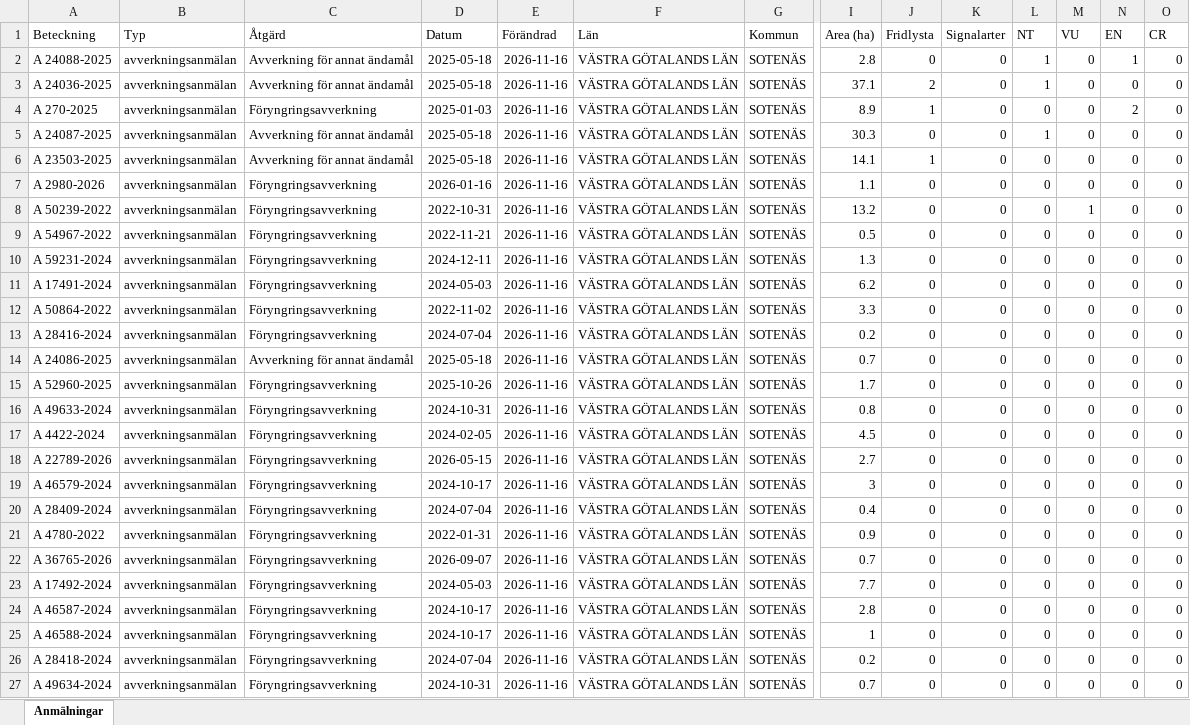
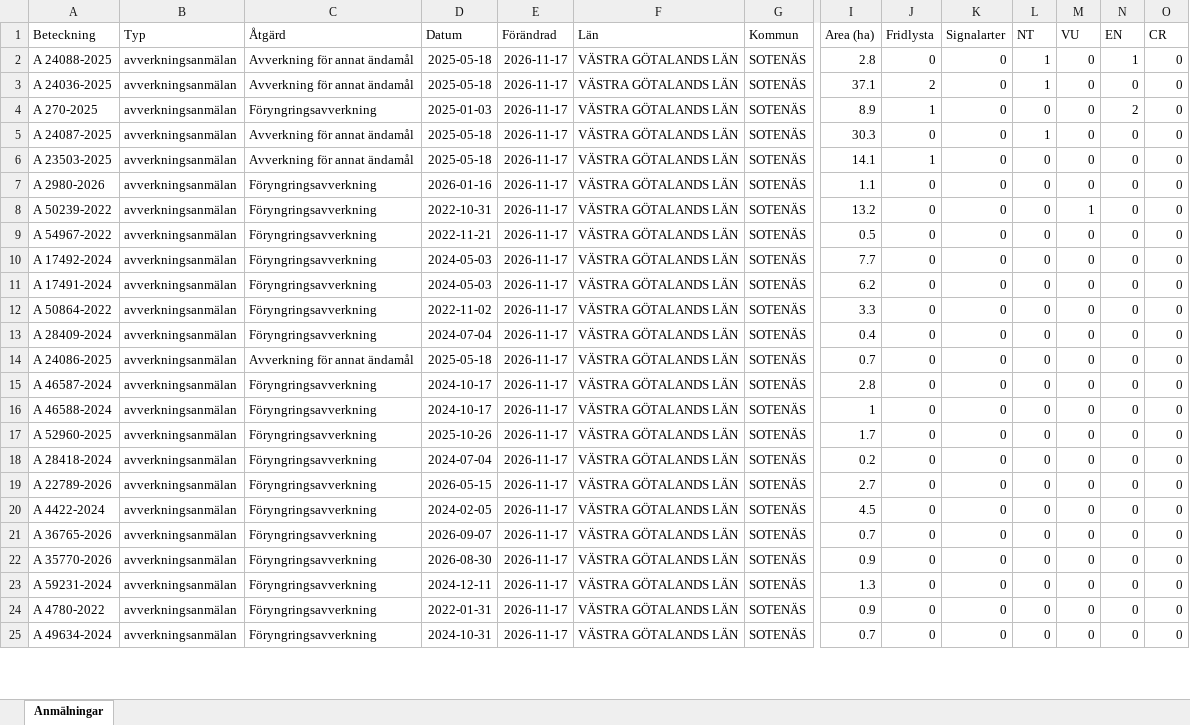
Before and after one commit to klasma/Logging_1427, an Excel workbook: Översikt SOTENÄS.xlsx, sheet Anmälningar, drawn as a sheet; only a part is shown, gaps mark what is left out; values as stored, in another font and other column widths than the file's, no borders; removed rows and columns are numbered as before the commit, all else as after; rows hold the shown columns only; the diff covers the shown part only; the diff names each change by its address in the sheet, - before the commit and + after, or states it on an @@ line.

```diff
--- a/Översikt SOTENÄS.xlsx (sheet Anmälningar)
+++ b/Översikt SOTENÄS.xlsx (sheet Anmälningar)
-E2:E14 (Förändrad): 2026-11-16
+E2:E14 (Förändrad): 2026-11-17
-A10 (Beteckning): A 59231-2024
+A10 (Beteckning): A 17492-2024
-D10 (Datum): 2024-12-11
+D10 (Datum): 2024-05-03
-I10 (Area (ha)): 1.3
+I10 (Area (ha)): 7.7
-A13 (Beteckning): A 28416-2024
+A13 (Beteckning): A 28409-2024
-I13 (Area (ha)): 0.2
+I13 (Area (ha)): 0.4
+row 15: A 46587-2024 | avverkningsanmälan | Föryngringsavverkning | 2024-10-17 | 2026-11-17 | VÄSTRA GÖTALANDS LÄN | SOTENÄS | 2.8 | 0 | 0 | 0 | 0 | 0 | 0
+row 16: A 46588-2024 | avverkningsanmälan | Föryngringsavverkning | 2024-10-17 | 2026-11-17 | VÄSTRA GÖTALANDS LÄN | SOTENÄS | 1 | 0 | 0 | 0 | 0 | 0 | 0
-E17 (Förändrad): 2026-11-16
+E17 (Förändrad): 2026-11-17
-row 16: A 49633-2024 | avverkningsanmälan | Föryngringsavverkning | 2024-10-31 | 2026-11-16 | VÄSTRA GÖTALANDS LÄN | SOTENÄS | 0.8 | 0 | 0 | 0 | 0 | 0 | 0
-A18 (Beteckning): A 4422-2024
+A18 (Beteckning): A 28418-2024
-D18 (Datum): 2024-02-05
+D18 (Datum): 2024-07-04
-E18:E19 (Förändrad): 2026-11-16
+E18:E19 (Förändrad): 2026-11-17
-I18 (Area (ha)): 4.5
+I18 (Area (ha)): 0.2
-row 19: A 46579-2024 | avverkningsanmälan | Föryngringsavverkning | 2024-10-17 | 2026-11-16 | VÄSTRA GÖTALANDS LÄN | SOTENÄS | 3 | 0 | 0 | 0 | 0 | 0 | 0
-A20 (Beteckning): A 28409-2024
+A20 (Beteckning): A 4422-2024
-D20 (Datum): 2024-07-04
+D20 (Datum): 2024-02-05
-E20 (Förändrad): 2026-11-16
+E20 (Förändrad): 2026-11-17
-I20 (Area (ha)): 0.4
+I20 (Area (ha)): 4.5
-row 21: A 4780-2022 | avverkningsanmälan | Föryngringsavverkning | 2022-01-31 | 2026-11-16 | VÄSTRA GÖTALANDS LÄN | SOTENÄS | 0.9 | 0 | 0 | 0 | 0 | 0 | 0
-E21:E24 (Förändrad): 2026-11-16
+E21:E24 (Förändrad): 2026-11-17
-A22 (Beteckning): A 17492-2024
+A22 (Beteckning): A 35770-2026
-D22 (Datum): 2024-05-03
+D22 (Datum): 2026-08-30
-I22 (Area (ha)): 7.7
+I22 (Area (ha)): 0.9
-A23 (Beteckning): A 46587-2024
+A23 (Beteckning): A 59231-2024
-D23 (Datum): 2024-10-17
+D23 (Datum): 2024-12-11
-I23 (Area (ha)): 2.8
+I23 (Area (ha)): 1.3
-A24 (Beteckning): A 46588-2024
+A24 (Beteckning): A 4780-2022
-D24 (Datum): 2024-10-17
+D24 (Datum): 2022-01-31
-I24 (Area (ha)): 1
+I24 (Area (ha)): 0.9
-row 26: A 28418-2024 | avverkningsanmälan | Föryngringsavverkning | 2024-07-04 | 2026-11-16 | VÄSTRA GÖTALANDS LÄN | SOTENÄS | 0.2 | 0 | 0 | 0 | 0 | 0 | 0
-E25 (Förändrad): 2026-11-16
+E25 (Förändrad): 2026-11-17
```
Also changed, not shown: 2 added rows and 5 edited cells elsewhere in this sheet, artfynd/A 24036-2025 artfynd.xlsx, artfynd/A 24087-2025 artfynd.xlsx, 34 other files.
